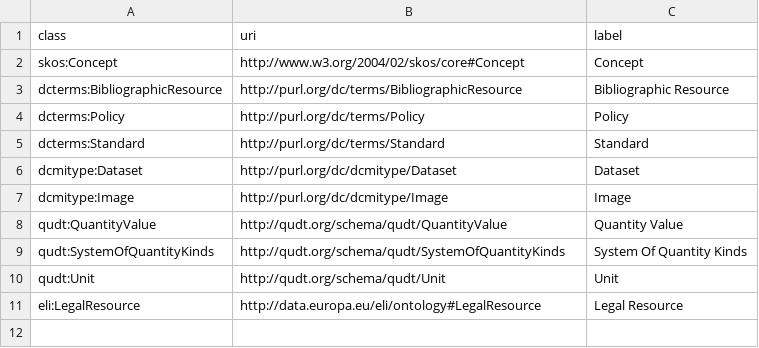
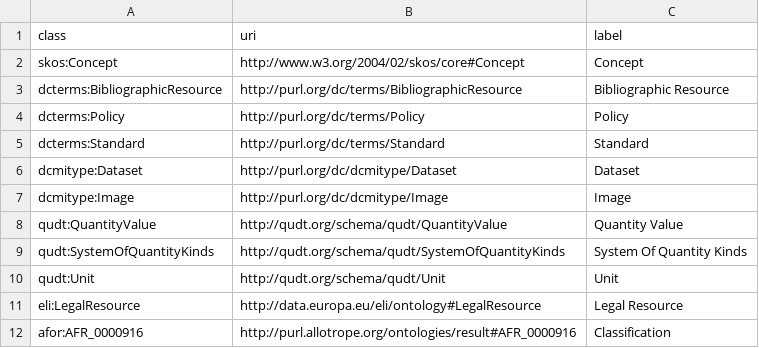
Before and after one commit to soilwise-he/soil-health-knowledge-graph, a CSV file: in_ontovocabs/classes.csv, drawn as a sheet.

```diff
--- a/in_ontovocabs/classes.csv
+++ b/in_ontovocabs/classes.csv
@@ -11 +11,2 @@ qudt:Unit,http://qudt.org/schema/qudt/Unit,Unit
 eli:LegalResource,http://data.europa.eu/eli/ontology#LegalResource,Legal Resource
+afor:AFR_0000916,http://purl.allotrope.org/ontologies/result#AFR_0000916,Classification
```
Also changed, not shown: in_ontovocabs/prop_mapping.csv, in_ontovocabs/properties.csv, 2 other files.
